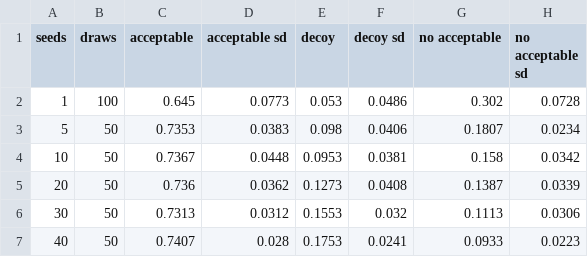
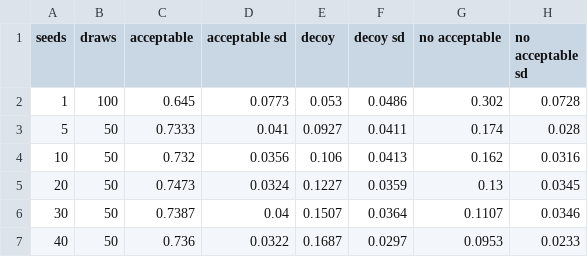
Before and after one commit to ebrahimfeghhi/confidence_calibration, a CSV file: extra_training/docs/figures/pxm_seed_depth_mixed.csv, drawn as a sheet; only a part is shown; the diff covers the shown part only.

```diff
--- a/extra_training/docs/figures/pxm_seed_depth_mixed.csv
+++ b/extra_training/docs/figures/pxm_seed_depth_mixed.csv
@@ -2,6 +2,6 @@ seeds,draws,acceptable,acceptable sd,decoy,decoy sd,no acceptable,no acceptable
 1,100,0.645,0.0773,0.053,0.0486,0.302,0.0728
-5,50,0.7353,0.0383,0.098,0.0406,0.1807,0.0234
-10,50,0.7367,0.0448,0.0953,0.0381,0.158,0.0342
-20,50,0.736,0.0362,0.1273,0.0408,0.1387,0.0339
-30,50,0.7313,0.0312,0.1553,0.032,0.1113,0.0306
-40,50,0.7407,0.028,0.1753,0.0241,0.0933,0.0223
+5,50,0.7333,0.041,0.0927,0.0411,0.174,0.028
+10,50,0.732,0.0356,0.106,0.0413,0.162,0.0316
+20,50,0.7473,0.0324,0.1227,0.0359,0.13,0.0345
+30,50,0.7387,0.04,0.1507,0.0364,0.1107,0.0346
+40,50,0.736,0.0322,0.1687,0.0297,0.0953,0.0233
```
Also changed, not shown: 18 edited cells elsewhere in this file, extra_training/docs/figures/pxm_acceptable_by_arm.csv, extra_training/docs/figures/pxm_decoy_by_arm.csv, 36 other files.
